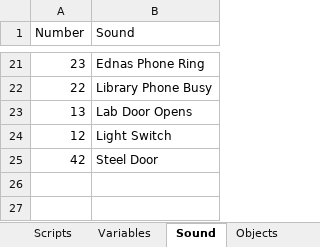
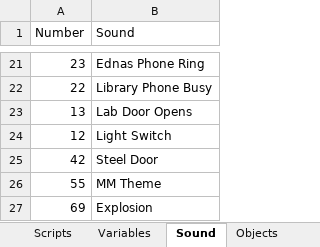
Before and after one commit to segrax/Maniac.Mansion.Disassembly, an Excel workbook: ManiacMansion.xlsx, sheet Sound, drawn as a sheet; only a part is shown, gaps mark what is left out; values as stored, in another font and other column widths than the file's, no borders; the diff names each change by its address in the sheet, - before the commit and + after, or states it on an @@ line.

```diff
--- a/ManiacMansion.xlsx (sheet Sound)
+++ b/ManiacMansion.xlsx (sheet Sound)
+row 26: 55 | MM Theme
+row 27: 69 | Explosion
```
Also changed, not shown: sheet Variables, sheet Scripts, 1 other file.
